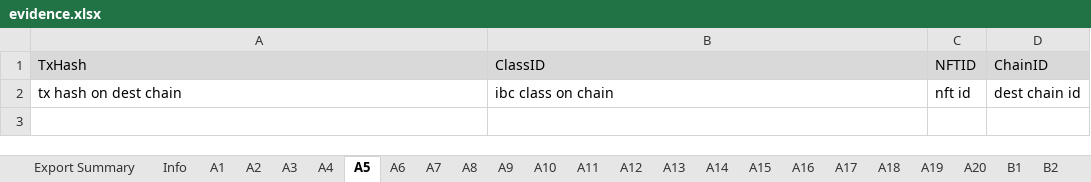
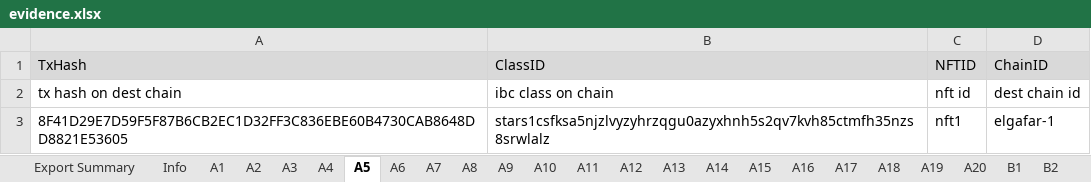
Before and after one commit to game-of-nfts/gon-evidence, an Excel workbook: VasyaIvanov21/evidence.xlsx, sheet A5, drawn as a sheet; values as stored, in another font and other column widths than the file's, no borders; the diff names each change by its address in the sheet, - before the commit and + after, or states it on an @@ line.

```diff
--- a/VasyaIvanov21/evidence.xlsx (sheet A5)
+++ b/VasyaIvanov21/evidence.xlsx (sheet A5)
+row 3: 8F41D29E7D59F5F87B6CB2EC1D32FF3C836EBE60B4730CAB8648DD8821E53605 | stars1csfksa5njzlvyzyhrzqgu0azyxhnh5s2qv7kvh85ctmfh35nzs8srwlalz | nft1 | elgafar-1
```
Also changed, not shown: sheet A2, sheet A3, sheet A4, sheet A6, sheet A1.
